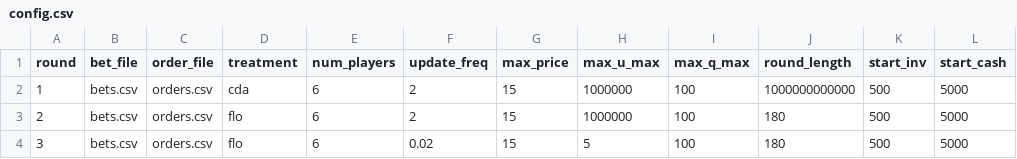
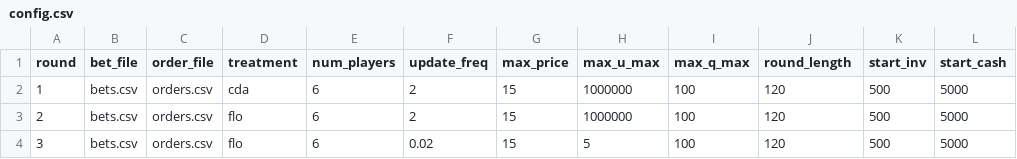
Before and after one commit to Leeps-Lab/flow_market, a CSV file: configs/config.csv, drawn as a sheet.

```diff
--- a/configs/config.csv
+++ b/configs/config.csv
@@ -1,4 +1,4 @@
 round,bet_file,order_file,treatment,num_players,update_freq,max_price,max_u_max,max_q_max,round_length,start_inv,start_cash
-1,bets.csv,orders.csv,cda,6,2,15,1000000,100,1000000000000,500,5000
-2,bets.csv,orders.csv,flo,6,2,15,1000000,100,180,500,5000
-3,bets.csv,orders.csv,flo,6,0.02,15,5,100,180,500,5000
+1,bets.csv,orders.csv,cda,6,2,15,1000000,100,120,500,5000
+2,bets.csv,orders.csv,flo,6,2,15,1000000,100,120,500,5000
+3,bets.csv,orders.csv,flo,6,0.02,15,5,100,120,500,5000
```
Also changed, not shown: 3 other files.
